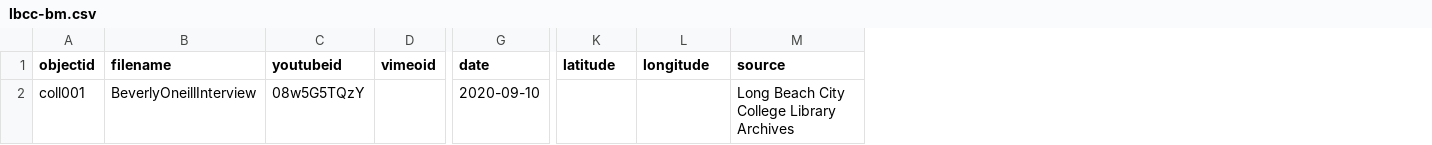
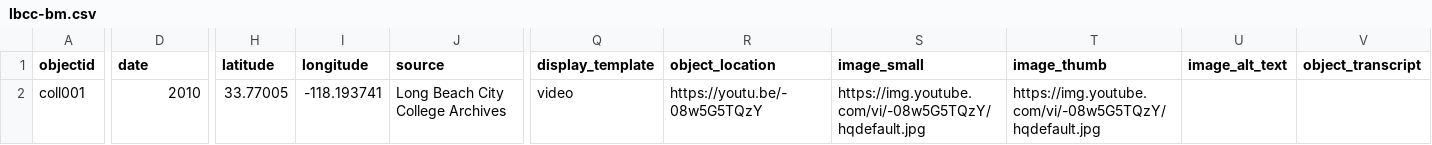
Before and after one commit to libraryman/lbcc-bm, a CSV file: _data/lbcc-bm.csv, drawn as a sheet; only a part is shown, gaps mark what is left out; removed rows and columns are numbered as before the commit, all else as after; the diff covers the shown part only; the diff names each change by its address in the sheet, - before the commit and + after, or states it on an @@ line.

Commit message:
Add files via upload

```diff
--- a/_data/lbcc-bm.csv
+++ b/_data/lbcc-bm.csv
-column B (filename), row 2: BeverlyOneillInterview
-column C (youtubeid), row 2: 08w5G5TQzY
-column D (vimeoid), empty
+column Q (display_template), row 2: video
+column R (object_location), row 2: https://youtu.be/-08w5G5TQzY
+column S (image_small), row 2: https://img.youtube.com/vi/-08w5G5TQzY/hqdefault.jpg
+column T (image_thumb), row 2: https://img.youtube.com/vi/-08w5G5TQzY/hqdefault.jpg
+column U (image_alt_text), empty
+column V (object_transcript), empty
-D2 (date): 2020-09-10
+D2 (date): 2010
-H2 (latitude): (empty)
+H2 (latitude): 33.77005
-I2 (longitude): (empty)
+I2 (longitude): -118.193741
-J2 (source): Long Beach City College Library Archives
+J2 (source): Long Beach City College Archives
```
Also changed, not shown: 2 edited cells elsewhere in this file.
